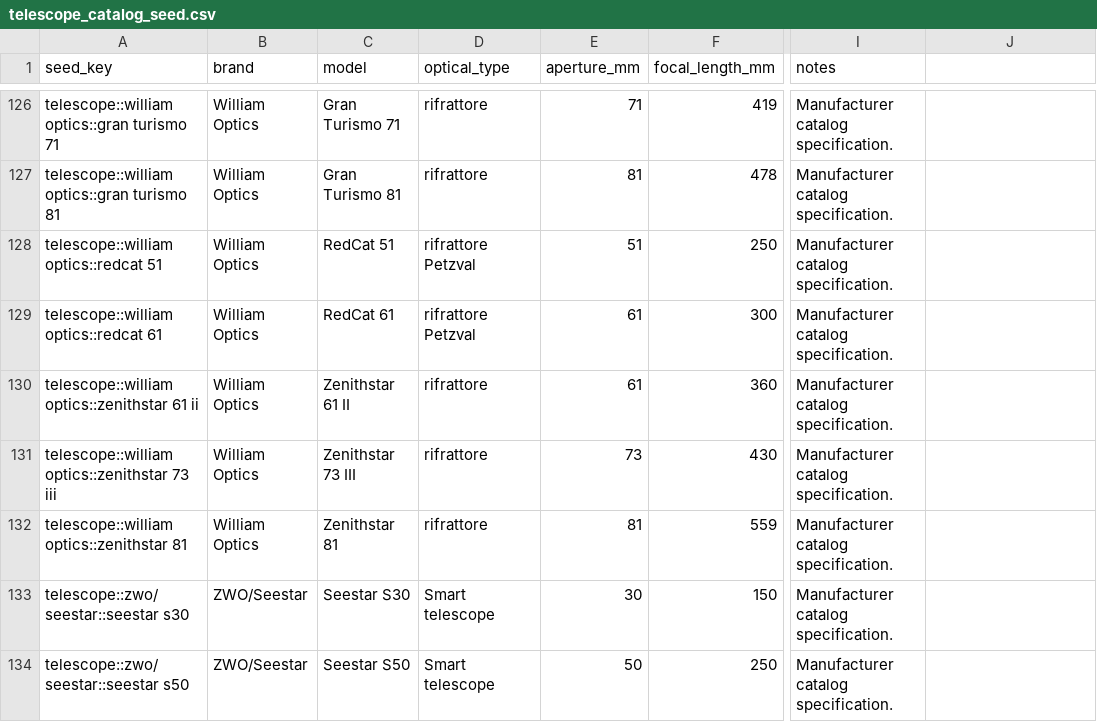
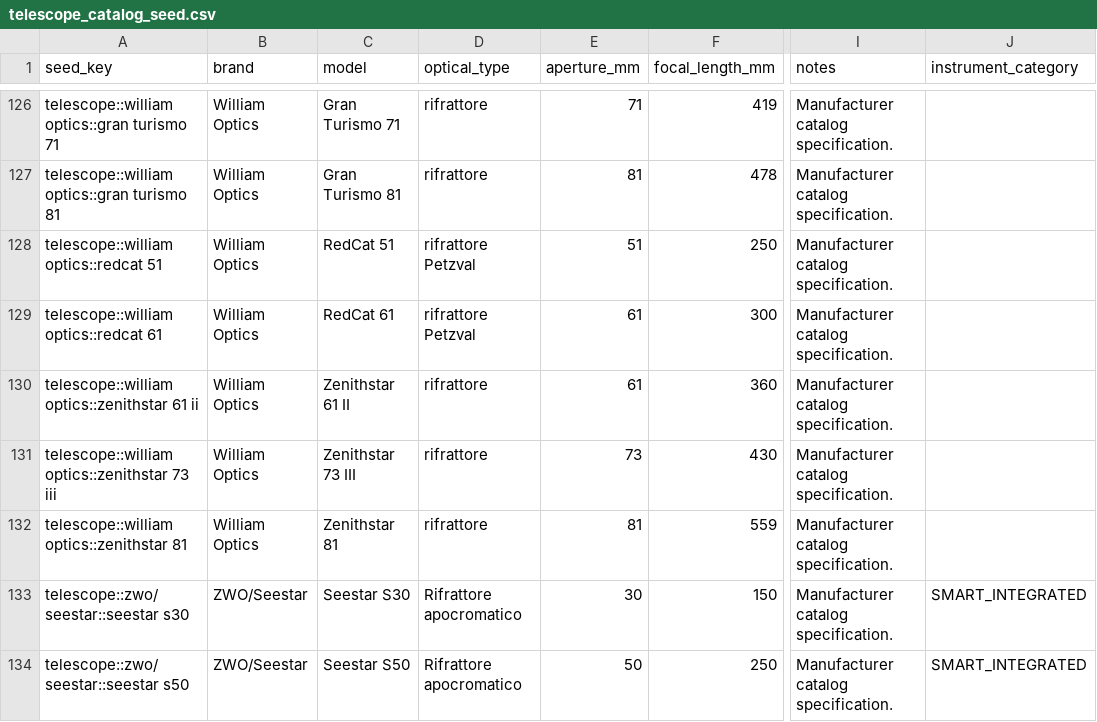
Before and after one commit to beastmen84/NightScope, a CSV file: astro_viewer/data/telescope_catalog_seed.csv, drawn as a sheet; only a part is shown, gaps mark what is left out; the diff names each change by its address in the sheet, - before the commit and + after, or states it on an @@ line.

Commit message:
Add telescope category taxonomy and responsive form

```diff
--- a/astro_viewer/data/telescope_catalog_seed.csv
+++ b/astro_viewer/data/telescope_catalog_seed.csv
-J1: (empty)
+J1: instrument_category
-D133:D134 (optical_type): Smart telescope
+D133:D134 (optical_type): Rifrattore apocromatico
-J133:J134 (instrument_category): (empty)
+J133:J134 (instrument_category): SMART_INTEGRATED
```
Also changed, not shown: 22 other files.
